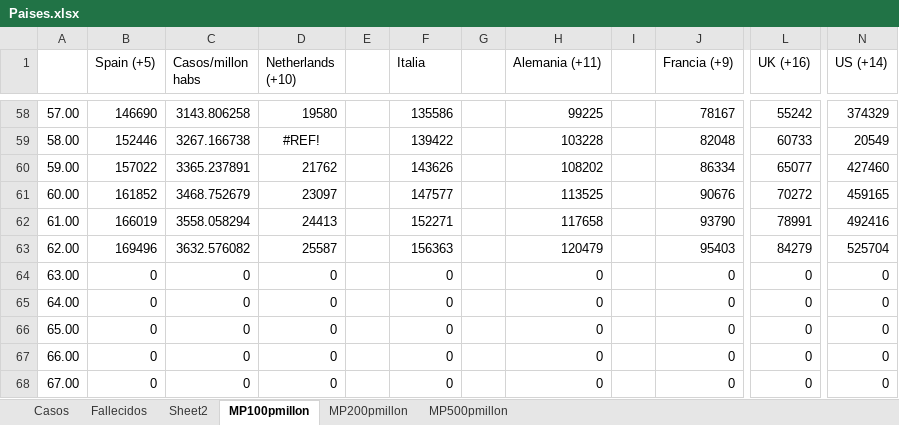
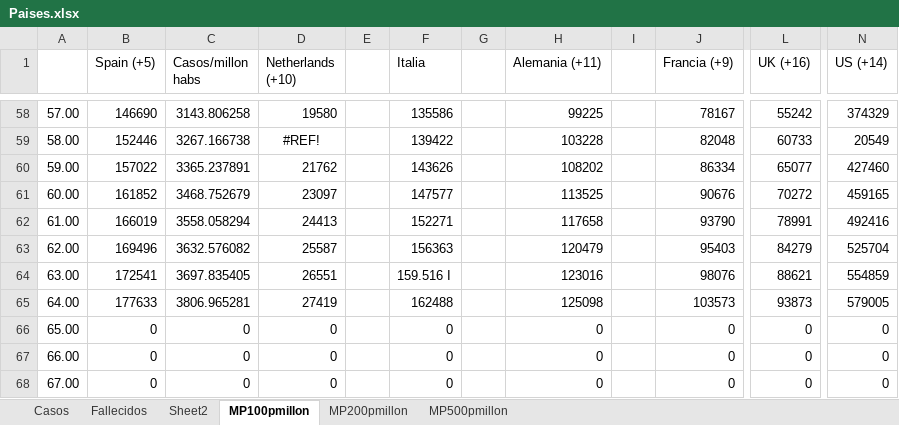
Before and after one commit to nava17490/PowerBI_Covid, an Excel workbook: Sources/Paises.xlsx, sheet MP100pmillon, drawn as a sheet; only a part is shown, gaps mark what is left out; values as stored, in another font and other column widths than the file's, no borders; charts and pictures not drawn; the diff names each change by its address in the sheet, - before the commit and + after, or states it on an @@ line.

```diff
--- a/Sources/Paises.xlsx (sheet MP100pmillon)
+++ b/Sources/Paises.xlsx (sheet MP100pmillon)
-B64 (Spain (+5)): 0
+B64 (Spain (+5)): 172541
-C64 (Casos/millon habs): 0
+C64 (Casos/millon habs): 3697.835405
-D64 (Netherlands (+10)): 0
+D64 (Netherlands (+10)): 26551
-F64 (Italia): 0
+F64 (Italia): 159.516 I
-H64 (Alemania (+11)): 0
+H64 (Alemania (+11)): 123016
-J64 (Francia (+9)): 0
+J64 (Francia (+9)): 98076
-L64 (UK (+16)): 0
+L64 (UK (+16)): 88621
-N64 (US (+14)): 0
+N64 (US (+14)): 554859
-B65 (Spain (+5)): 0
+B65 (Spain (+5)): 177633
-C65 (Casos/millon habs): 0
+C65 (Casos/millon habs): 3806.965281
-D65 (Netherlands (+10)): 0
+D65 (Netherlands (+10)): 27419
-F65 (Italia): 0
+F65 (Italia): 162488
-H65 (Alemania (+11)): 0
+H65 (Alemania (+11)): 125098
-J65 (Francia (+9)): 0
+J65 (Francia (+9)): 103573
-L65 (UK (+16)): 0
+L65 (UK (+16)): 93873
-N65 (US (+14)): 0
+N65 (US (+14)): 579005
```
Also changed, not shown: sheet Fallecidos, sheet Casos, sheet MP200pmillon, sheet MP500pmillon, charts or pictures, 6 other files.
